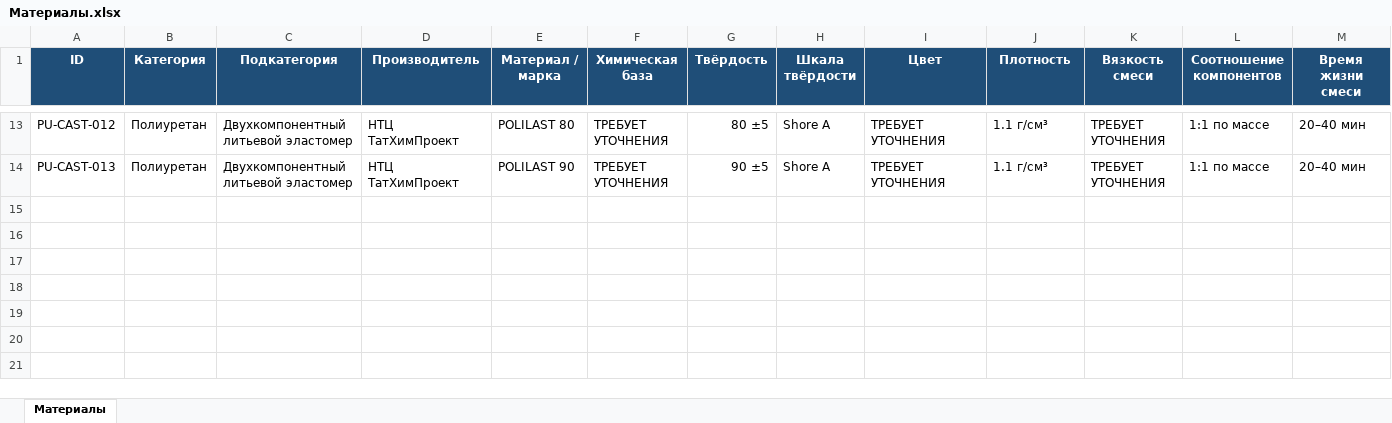
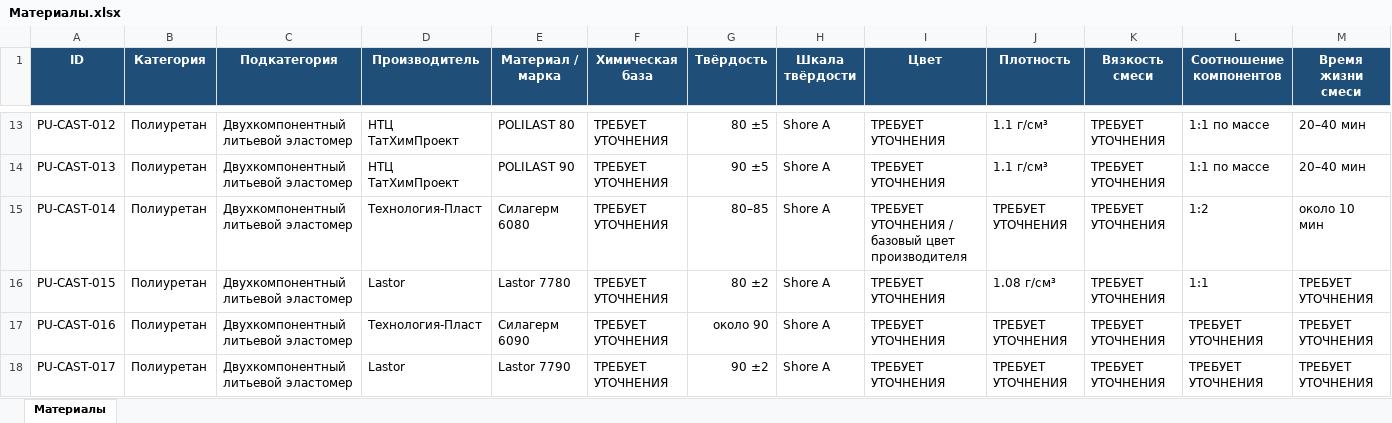
Before and after one commit to maxrus82gm-svg/OziWal, an Excel workbook: Support/Материалы.xlsx, sheet Материалы, drawn as a sheet; only a part is shown, gaps mark what is left out; values as stored, in another font and other column widths than the file's, no borders; conditional formats and table styles not drawn; rows hold the shown columns only; the diff names each change by its address in the sheet, - before the commit and + after, or states it on an @@ line.

```diff
--- a/Support/Материалы.xlsx (sheet Материалы)
+++ b/Support/Материалы.xlsx (sheet Материалы)
+row 15: PU-CAST-014 | Полиуретан | Двухкомпонентный литьевой эластомер | Технология-Пласт | Силагерм 6080 | ТРЕБУЕТ УТОЧНЕНИЯ | 80–85 | Shore A | ТРЕБУЕТ УТОЧНЕНИЯ / базовый цвет производителя | ТРЕБУЕТ УТОЧНЕНИЯ | ТРЕБУЕТ УТОЧНЕНИЯ | 1:2 | около 10 мин
+row 16: PU-CAST-015 | Полиуретан | Двухкомпонентный литьевой эластомер | Lastor | Lastor 7780 | ТРЕБУЕТ УТОЧНЕНИЯ | 80 ±2 | Shore A | ТРЕБУЕТ УТОЧНЕНИЯ | 1.08 г/см³ | ТРЕБУЕТ УТОЧНЕНИЯ | 1:1 | ТРЕБУЕТ УТОЧНЕНИЯ
+row 17: PU-CAST-016 | Полиуретан | Двухкомпонентный литьевой эластомер | Технология-Пласт | Силагерм 6090 | ТРЕБУЕТ УТОЧНЕНИЯ | около 90 | Shore A | ТРЕБУЕТ УТОЧНЕНИЯ | ТРЕБУЕТ УТОЧНЕНИЯ | ТРЕБУЕТ УТОЧНЕНИЯ | ТРЕБУЕТ УТОЧНЕНИЯ | ТРЕБУЕТ УТОЧНЕНИЯ
+row 18: PU-CAST-017 | Полиуретан | Двухкомпонентный литьевой эластомер | Lastor | Lastor 7790 | ТРЕБУЕТ УТОЧНЕНИЯ | 90 ±2 | Shore A | ТРЕБУЕТ УТОЧНЕНИЯ | ТРЕБУЕТ УТОЧНЕНИЯ | ТРЕБУЕТ УТОЧНЕНИЯ | ТРЕБУЕТ УТОЧНЕНИЯ | ТРЕБУЕТ УТОЧНЕНИЯ
```
Also changed, not shown: 2 other files.
